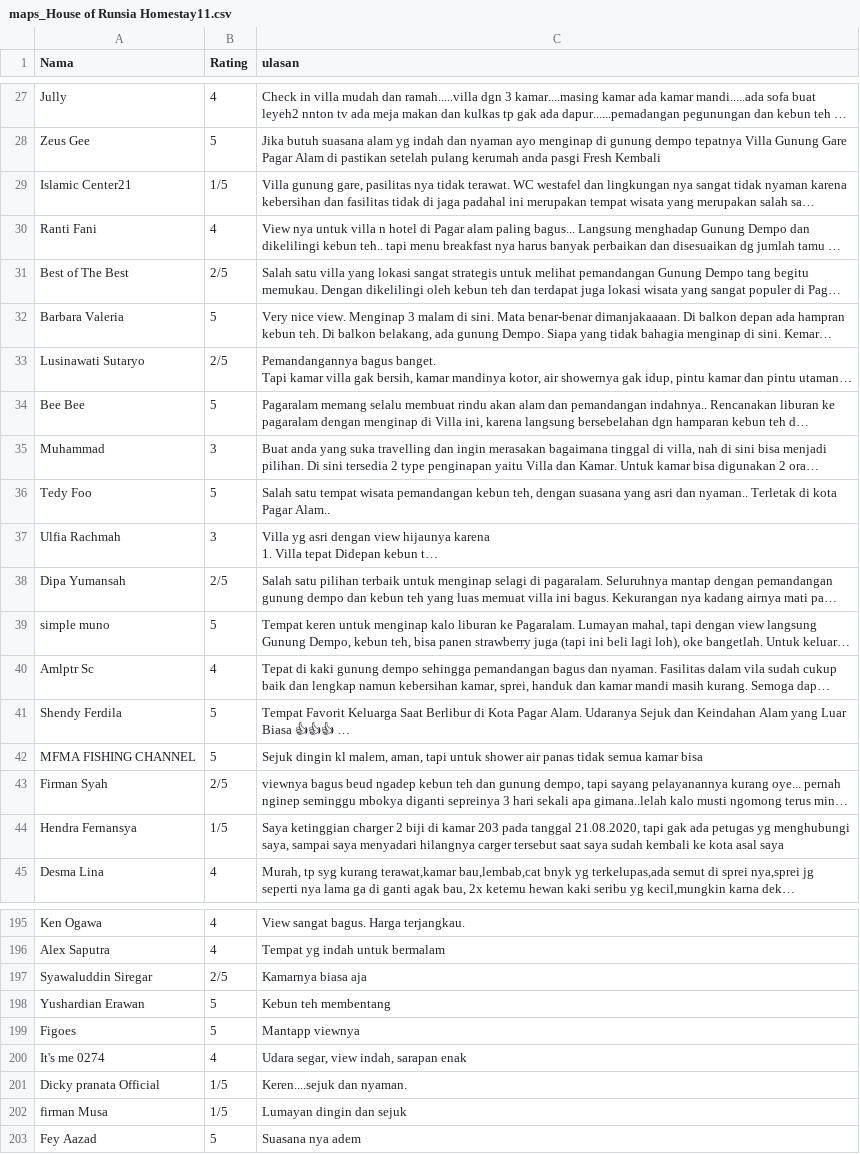
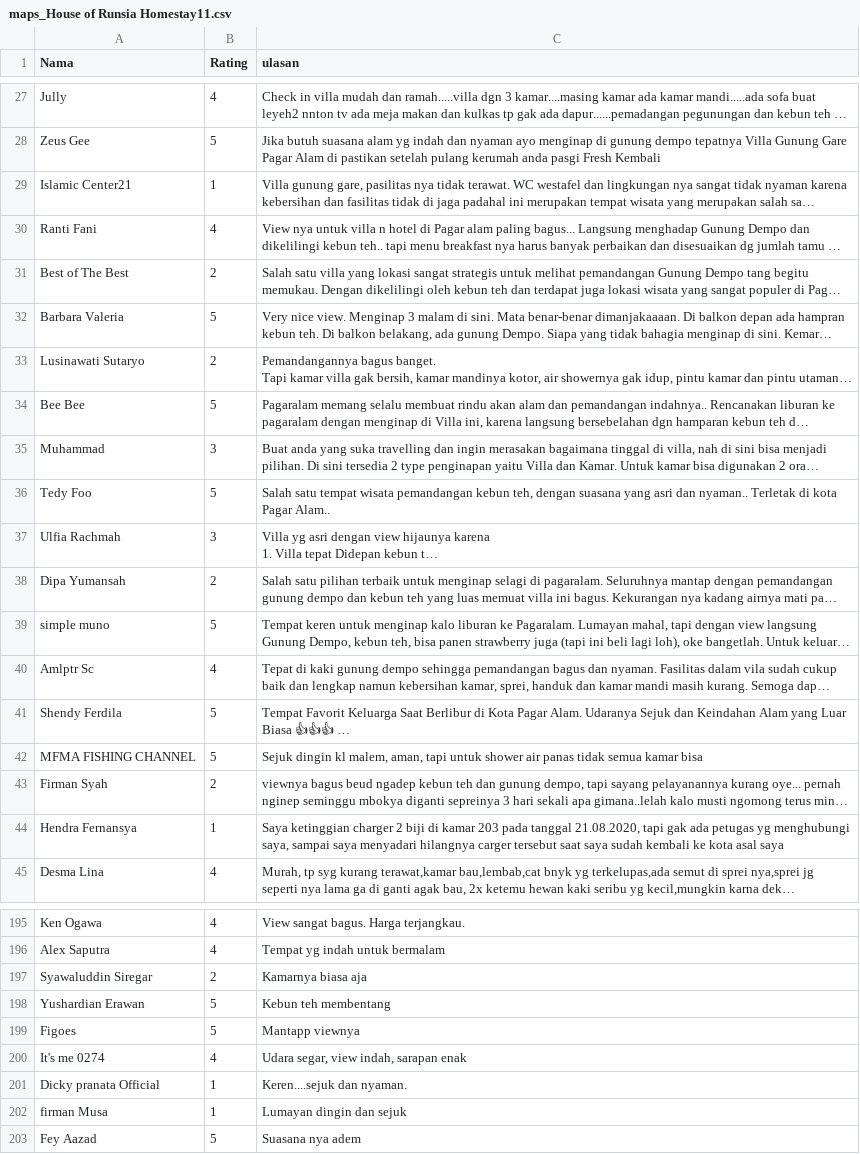
Before and after one commit to hairilhmm/12345, a CSV file: maps_House of Runsia Homestay11.csv, drawn as a sheet; only a part is shown, gaps mark what is left out; long unchanged cells end in …; the diff covers the shown part only; the diff names each change by its address in the sheet, - before the commit and + after, or states it on an @@ line.

Commit message:
Update maps_House of Runsia Homestay11.csv

```diff
--- a/maps_House of Runsia Homestay11.csv
+++ b/maps_House of Runsia Homestay11.csv
-B29 (Rating): 1/5
+B29 (Rating): 1
-B31 (Rating): 2/5
+B31 (Rating): 2
-B33 (Rating): 2/5
+B33 (Rating): 2
-B38 (Rating): 2/5
+B38 (Rating): 2
-B43 (Rating): 2/5
+B43 (Rating): 2
-B44 (Rating): 1/5
+B44 (Rating): 1
-B197 (Rating): 2/5
+B197 (Rating): 2
-B201:B202 (Rating): 1/5
+B201:B202 (Rating): 1
```
Also changed, not shown: 39 edited cells elsewhere in this file.
